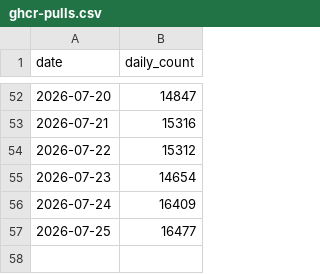
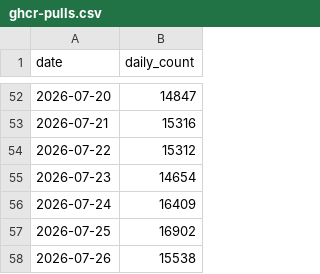
Before and after one commit to James-Jennison/Goo-Buddy, a CSV file: maziggy/bambuddy/ghcr-pulls.csv, drawn as a sheet; only a part is shown, gaps mark what is left out.

```diff
--- a/maziggy/bambuddy/ghcr-pulls.csv
+++ b/maziggy/bambuddy/ghcr-pulls.csv
@@ -56,2 +56,3 @@ date,daily_count
 2026-07-24,16409
-2026-07-25,16477
+2026-07-25,16902
+2026-07-26,15538
```
Also changed, not shown: 1 other file.
